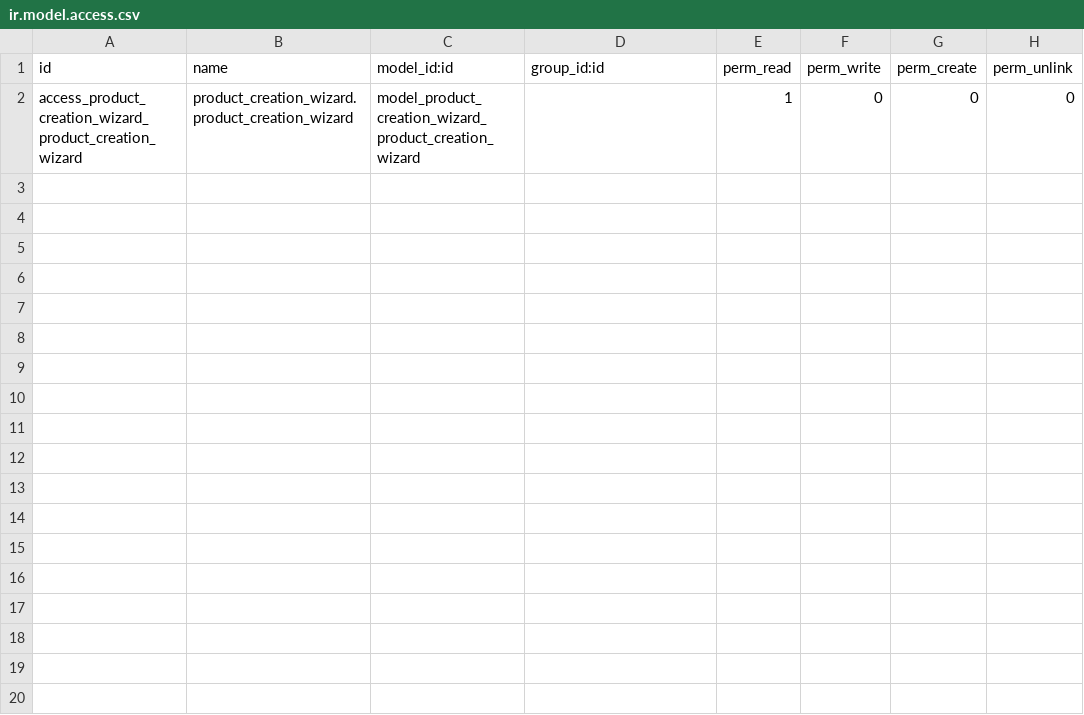
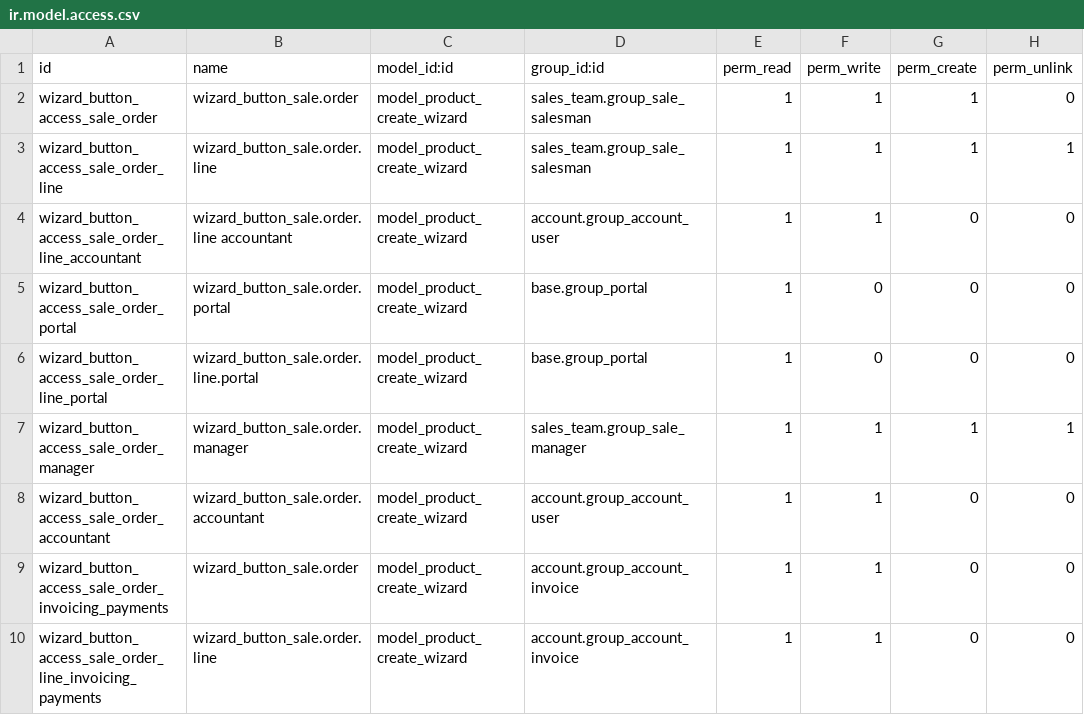
Before and after one commit to tdtconsultants/globalgreensolutions, a CSV file: product_creation_wizard/security/ir.model.access.csv, drawn as a sheet.

```diff
--- a/product_creation_wizard/security/ir.model.access.csv
+++ b/product_creation_wizard/security/ir.model.access.csv
@@ -1,2 +1,10 @@
 id,name,model_id:id,group_id:id,perm_read,perm_write,perm_create,perm_unlink
-access_product_creation_wizard_product_creation_wizard,product_creation_wizard.product_creation_wizard,model_product_creation_wizard_product_creation_wizard,,1,0,0,0
+wizard_button_access_sale_order,wizard_button_sale.order,model_product_create_wizard,sales_team.group_sale_salesman,1,1,1,0
+wizard_button_access_sale_order_line,wizard_button_sale.order.line,model_product_create_wizard,sales_team.group_sale_salesman,1,1,1,1
+wizard_button_access_sale_order_line_accountant,wizard_button_sale.order.line accountant,model_product_create_wizard,account.group_account_user,1,1,0,0
+wizard_button_access_sale_order_portal,wizard_button_sale.order.portal,model_product_create_wizard,base.group_portal,1,0,0,0
+wizard_button_access_sale_order_line_portal,wizard_button_sale.order.line.portal,model_product_create_wizard,base.group_portal,1,0,0,0
+wizard_button_access_sale_order_manager,wizard_button_sale.order.manager,model_product_create_wizard,sales_team.group_sale_manager,1,1,1,1
+wizard_button_access_sale_order_accountant,wizard_button_sale.order.accountant,model_product_create_wizard,account.group_account_user,1,1,0,0
+wizard_button_access_sale_order_invoicing_payments,wizard_button_sale.order,model_product_create_wizard,account.group_account_invoice,1,1,0,0
+wizard_button_access_sale_order_line_invoicing_payments,wizard_button_sale.order.line,model_product_create_wizard,account.group_account_invoice,1,1,0,0
```
Also changed, not shown: 2 other files.
